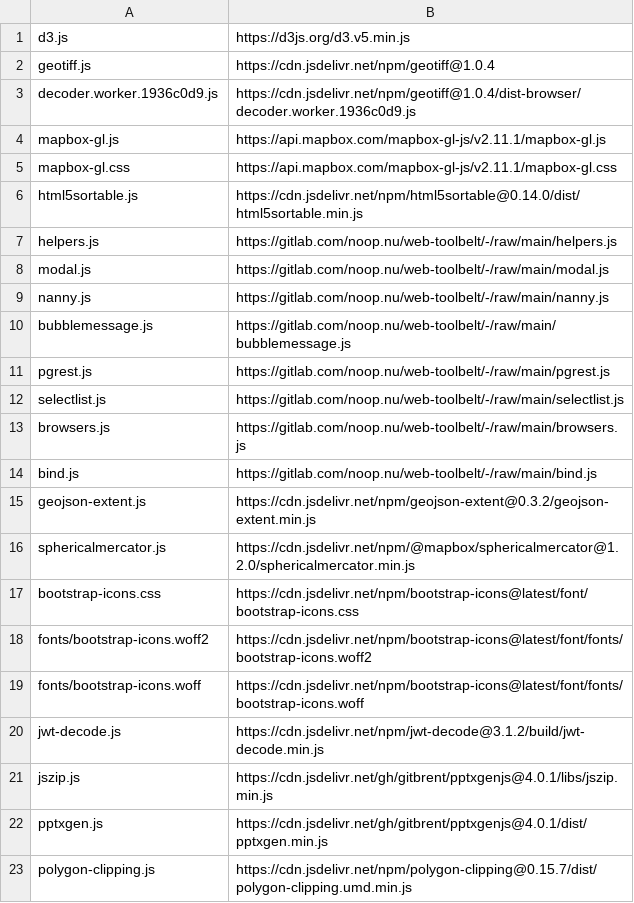
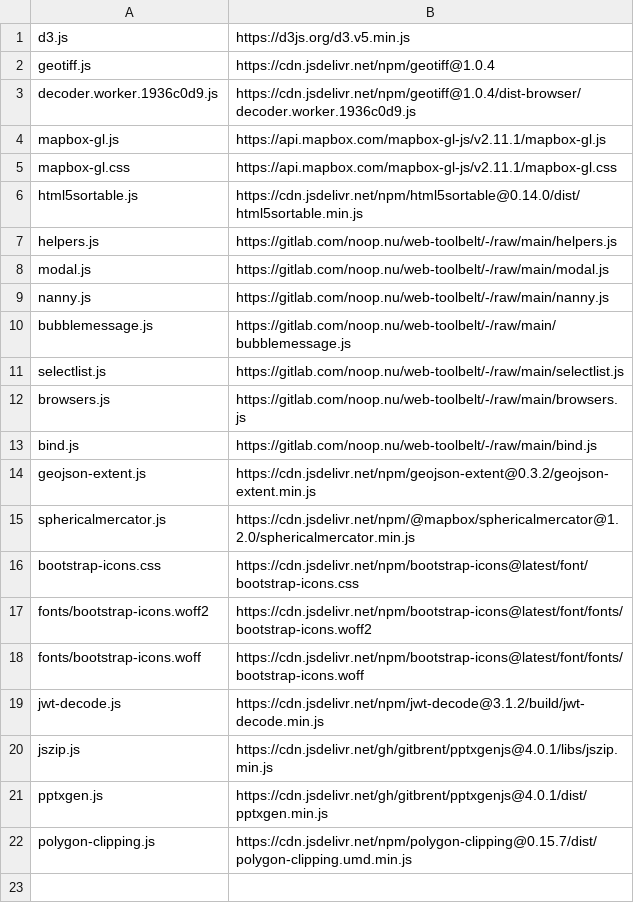
Before and after one commit to energyaccessexplorer/tool, a TSV file: dependencies.tsv, drawn as a sheet; the diff names each change by its address in the sheet, - before the commit and + after, or states it on an @@ line.

Commit message:
Authenticate against Supabase Auth
Sessions are Supabase Auth's (src/auth.js): the tool keeps the access and
refresh tokens, renews them single-flight (Auth rotates the refresh token on
use) and clears them on logout. PostgREST calls go through src/pgrest.js
with the publishable key as `apikey`; the user id is the token's `sub`.

Supabase deploy workflows (production, PR previews, staging) run alongside
the self-hosted ones.

```diff
--- a/dependencies.tsv
+++ b/dependencies.tsv
-row 11: pgrest.js | https://gitlab.com/noop.nu/web-toolbelt/-/raw/main/pgrest.js
```
Also changed, not shown: 11 other files.
